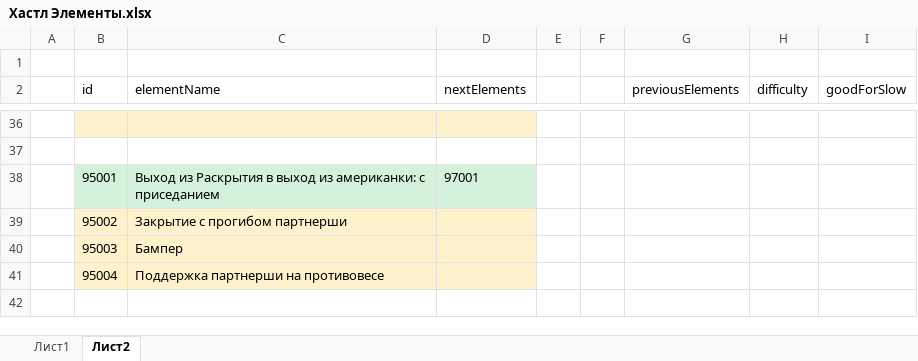
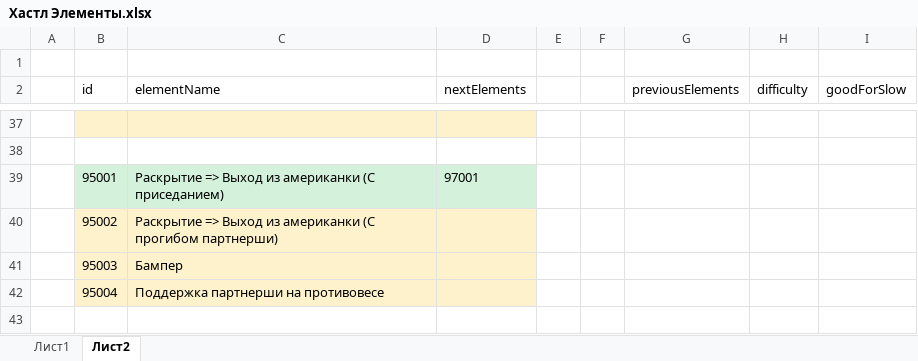
Before and after one commit to MYUPOPOV/dance_Hustle, an Excel workbook: db/Хастл Элементы.xlsx, sheet Лист2, drawn as a sheet; only a part is shown, gaps mark what is left out; values as stored, in another font and other column widths than the file's, no borders; addresses are those after the commit; the diff covers the shown part only; the diff names each change by its address in the sheet, - before the commit and + after, or states it on an @@ line.

```diff
--- a/db/Хастл Элементы.xlsx (sheet Лист2)
+++ b/db/Хастл Элементы.xlsx (sheet Лист2)
-C39 (elementName): Выход из Раскрытия в выход из американки: с приседанием
+C39 (elementName): Раскрытие => Выход из американки (С приседанием)
-C40 (elementName): Закрытие с прогибом партнерши
+C40 (elementName): Раскрытие => Выход из американки (С прогибом партнерши)
```
Also changed, not shown: 7 added rows, 5 removed rows, 15 edited cells and cell formats elsewhere in this sheet, 3 other files.
